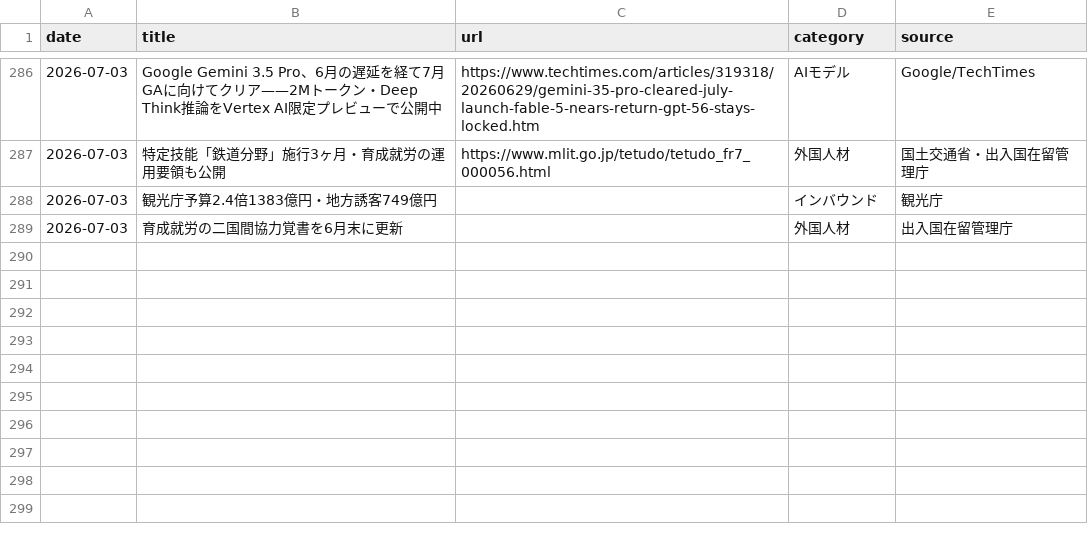
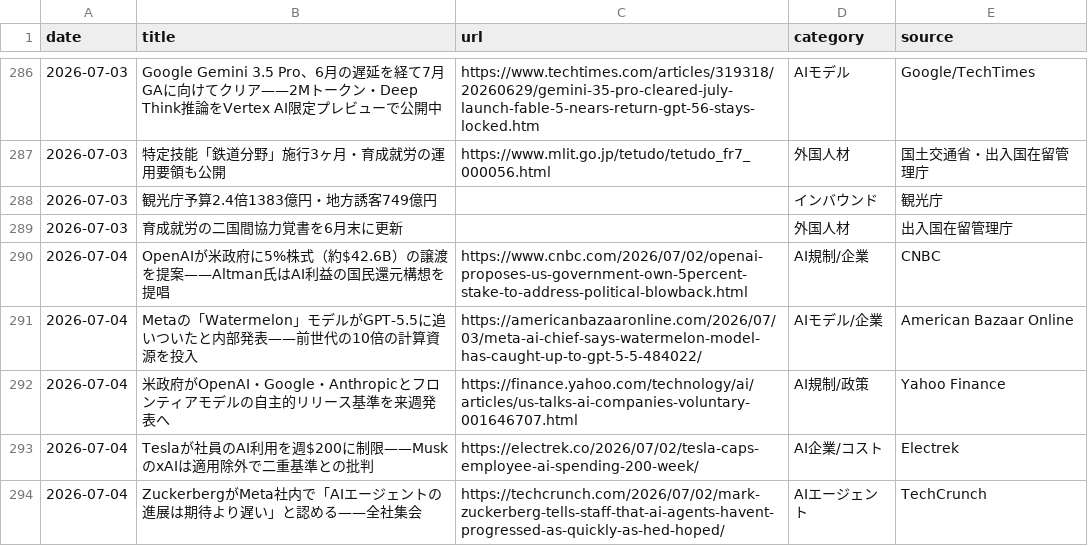
Before and after one commit to kedswithai/c-owl, a CSV file: history/articles.csv, drawn as a sheet; only a part is shown, gaps mark what is left out.

```diff
--- a/history/articles.csv
+++ b/history/articles.csv
@@ -289 +289,6 @@ date,title,url,category,source
 2026-07-03,"育成就労の二国間協力覚書を6月末に更新",,外国人材,出入国在留管理庁
+2026-07-04,"OpenAIが米政府に5%株式（約$42.6B）の譲渡を提案——Altman氏はAI利益の国民還元構想を提唱",https://www.cnbc.com/2026/07/02/openai-proposes-us-government-own-5percent-stake-to-address-political-blowback.html,AI規制/企業,CNBC
+2026-07-04,"Metaの「Watermelon」モデルがGPT-5.5に追いついたと内部発表——前世代の10倍の計算資源を投入",https://americanbazaaronline.com/2026/07/03/meta-ai-chief-says-watermelon-model-has-caught-up-to-gpt-5-5-484022/,AIモデル/企業,American Bazaar Online
+2026-07-04,"米政府がOpenAI・Google・Anthropicとフロンティアモデルの自主的リリース基準を来週発表へ",https://finance.yahoo.com/technology/ai/articles/us-talks-ai-companies-voluntary-001646707.html,AI規制/政策,Yahoo Finance
+2026-07-04,"Teslaが社員のAI利用を週$200に制限——MuskのxAIは適用除外で二重基準との批判",https://electrek.co/2026/07/02/tesla-caps-employee-ai-spending-200-week/,AI企業/コスト,Electrek
+2026-07-04,"ZuckerbergがMeta社内で「AIエージェントの進展は期待より遅い」と認める——全社集会",https://techcrunch.com/2026/07/02/mark-zuckerberg-tells-staff-that-ai-agents-havent-progressed-as-quickly-as-hed-hoped/,AIエージェント,TechCrunch
```
Also changed, not shown: 1 other file.
